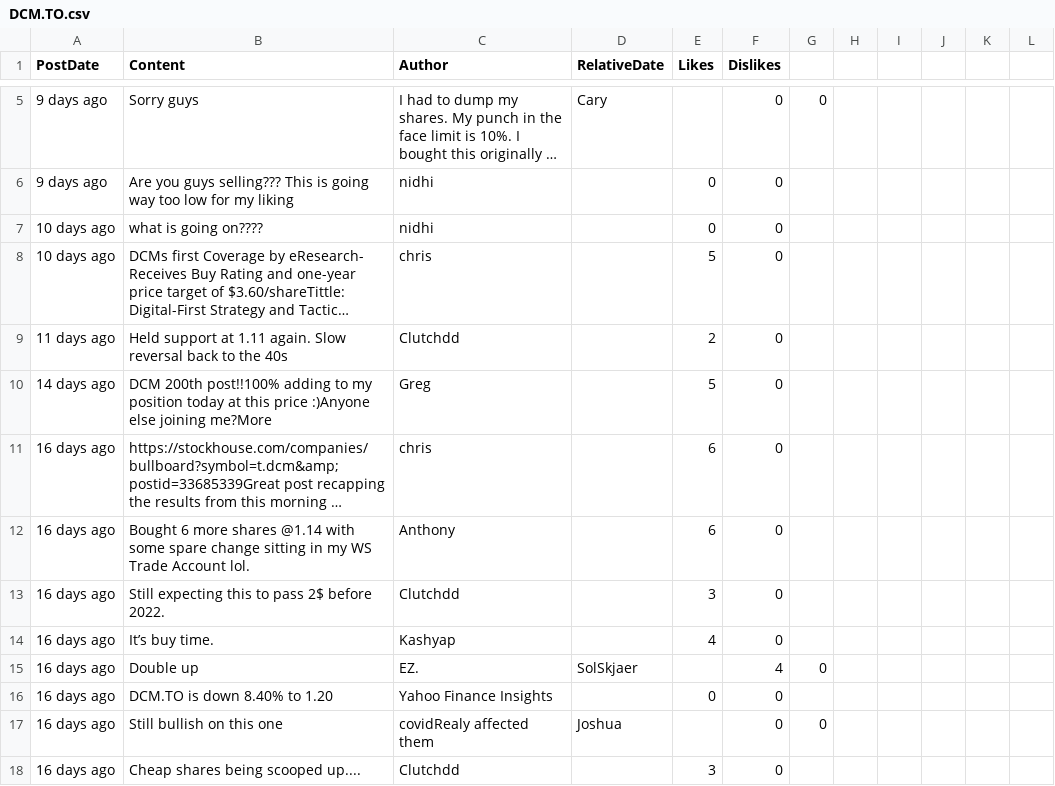
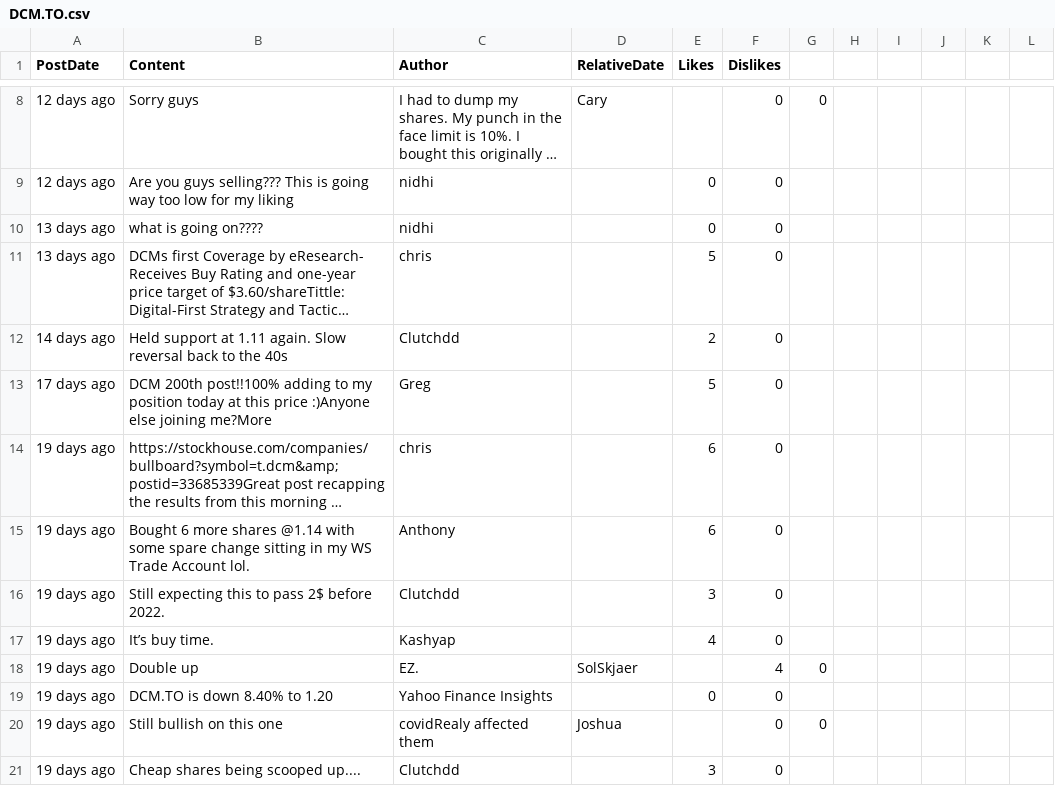
Before and after one commit to dli-invest/conscrap, a CSV file: data/DCM.TO.csv, drawn as a sheet; only a part is shown, gaps mark what is left out; long unchanged cells end in …; addresses are those after the commit; the diff covers the shown part only; the diff names each change by its address in the sheet, - before the commit and + after, or states it on an @@ line.

```diff
--- a/data/DCM.TO.csv
+++ b/data/DCM.TO.csv
-A8:A9 (PostDate): 9 days ago
+A8:A9 (PostDate): 12 days ago
-A10:A11 (PostDate): 10 days ago
+A10:A11 (PostDate): 13 days ago
-A12 (PostDate): 11 days ago
+A12 (PostDate): 14 days ago
-A13 (PostDate): 14 days ago
+A13 (PostDate): 17 days ago
-A14:A21 (PostDate): 16 days ago
+A14:A21 (PostDate): 19 days ago
```
Also changed, not shown: 3 added rows and 36 edited cells elsewhere in this file, data/IDK.CN.csv, data/VPH.CN.csv, 1 other file.
